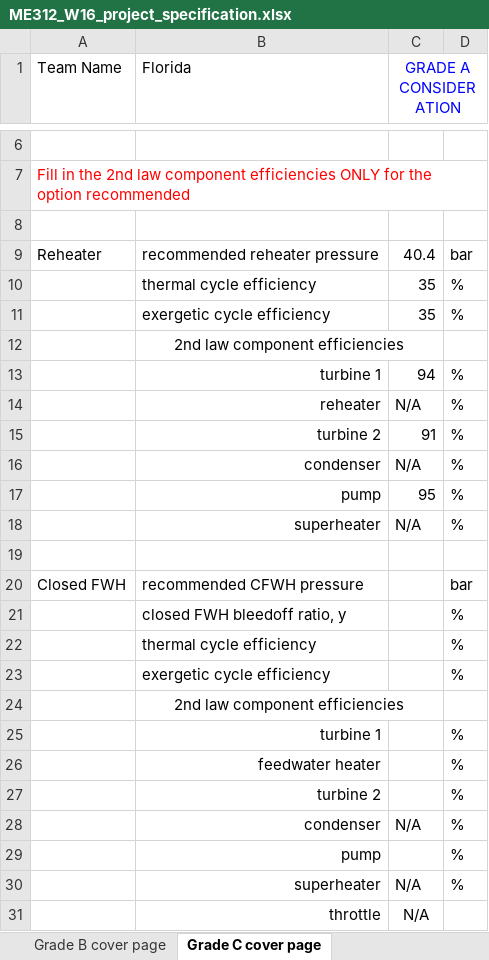
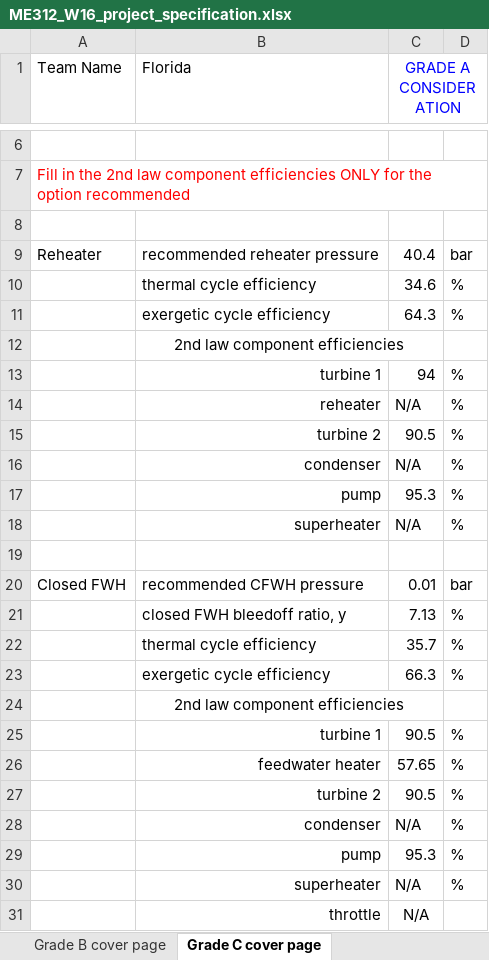
Before and after one commit to BrandonTheBuilder/termawesome, an Excel workbook: me312/ME312_W16_project_specification.xlsx, sheet Grade C cover page, drawn as a sheet; only a part is shown, gaps mark what is left out; values as stored, in another font and other column widths than the file's, no borders; the diff names each change by its address in the sheet, - before the commit and + after, or states it on an @@ line.

```diff
--- a/me312/ME312_W16_project_specification.xlsx (sheet Grade C cover page)
+++ b/me312/ME312_W16_project_specification.xlsx (sheet Grade C cover page)
-C10 (GRADE A CONSIDERATION): 35
+C10 (GRADE A CONSIDERATION): 34.6
-C11 (GRADE A CONSIDERATION): 35
+C11 (GRADE A CONSIDERATION): 64.3
-C15 (GRADE A CONSIDERATION): 91
+C15 (GRADE A CONSIDERATION): 90.5
-C17 (GRADE A CONSIDERATION): 95
+C17 (GRADE A CONSIDERATION): 95.3
-C20 (GRADE A CONSIDERATION): (empty)
+C20 (GRADE A CONSIDERATION): 0.01
-C21 (GRADE A CONSIDERATION): (empty)
+C21 (GRADE A CONSIDERATION): 7.13
-C22 (GRADE A CONSIDERATION): (empty)
+C22 (GRADE A CONSIDERATION): 35.7
-C23 (GRADE A CONSIDERATION): (empty)
+C23 (GRADE A CONSIDERATION): 66.3
-C25 (GRADE A CONSIDERATION): (empty)
+C25 (GRADE A CONSIDERATION): 90.5
-C26 (GRADE A CONSIDERATION): (empty)
+C26 (GRADE A CONSIDERATION): 57.65
-C27 (GRADE A CONSIDERATION): (empty)
+C27 (GRADE A CONSIDERATION): 90.5
-C29 (GRADE A CONSIDERATION): (empty)
+C29 (GRADE A CONSIDERATION): 95.3
```
Also changed, not shown: 18 other files.
